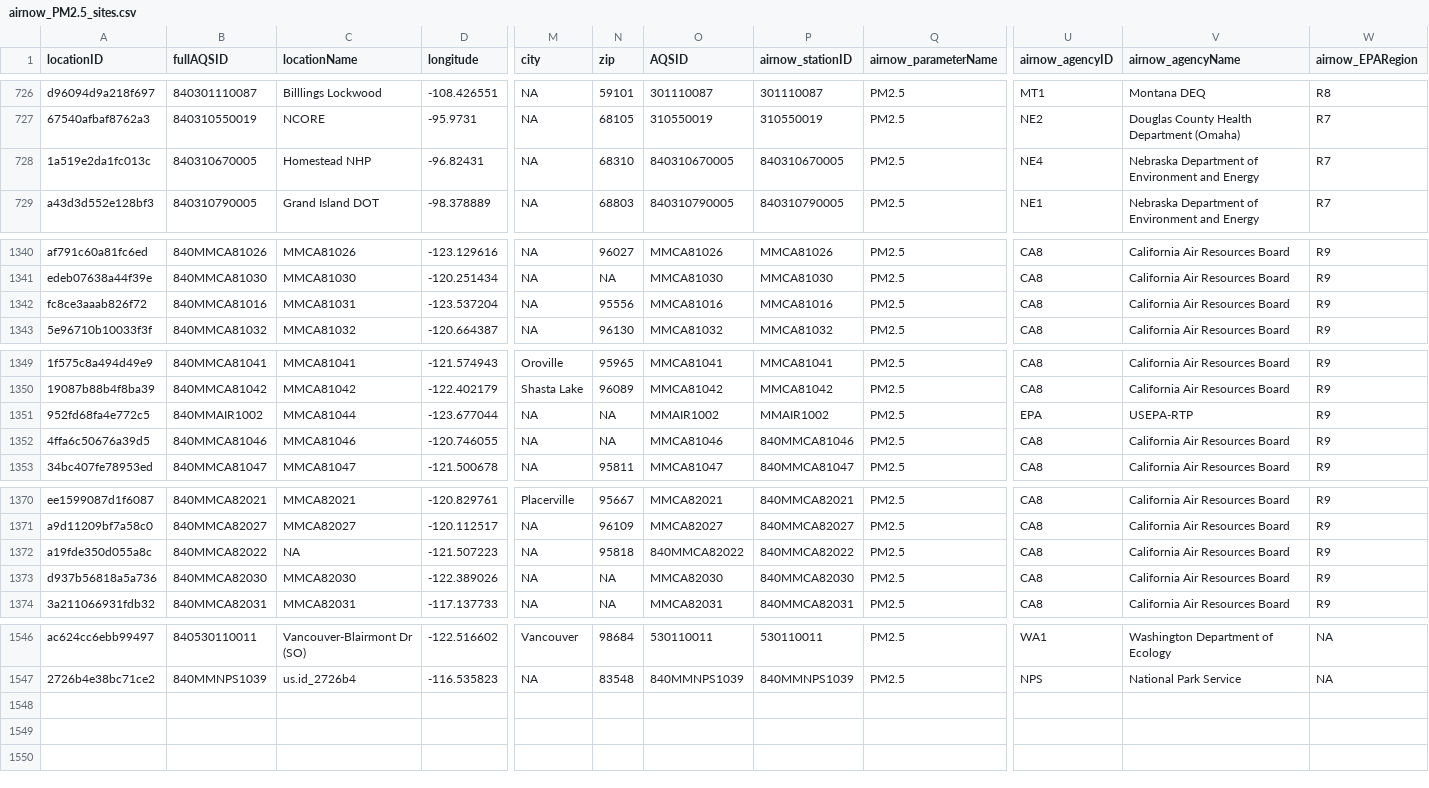
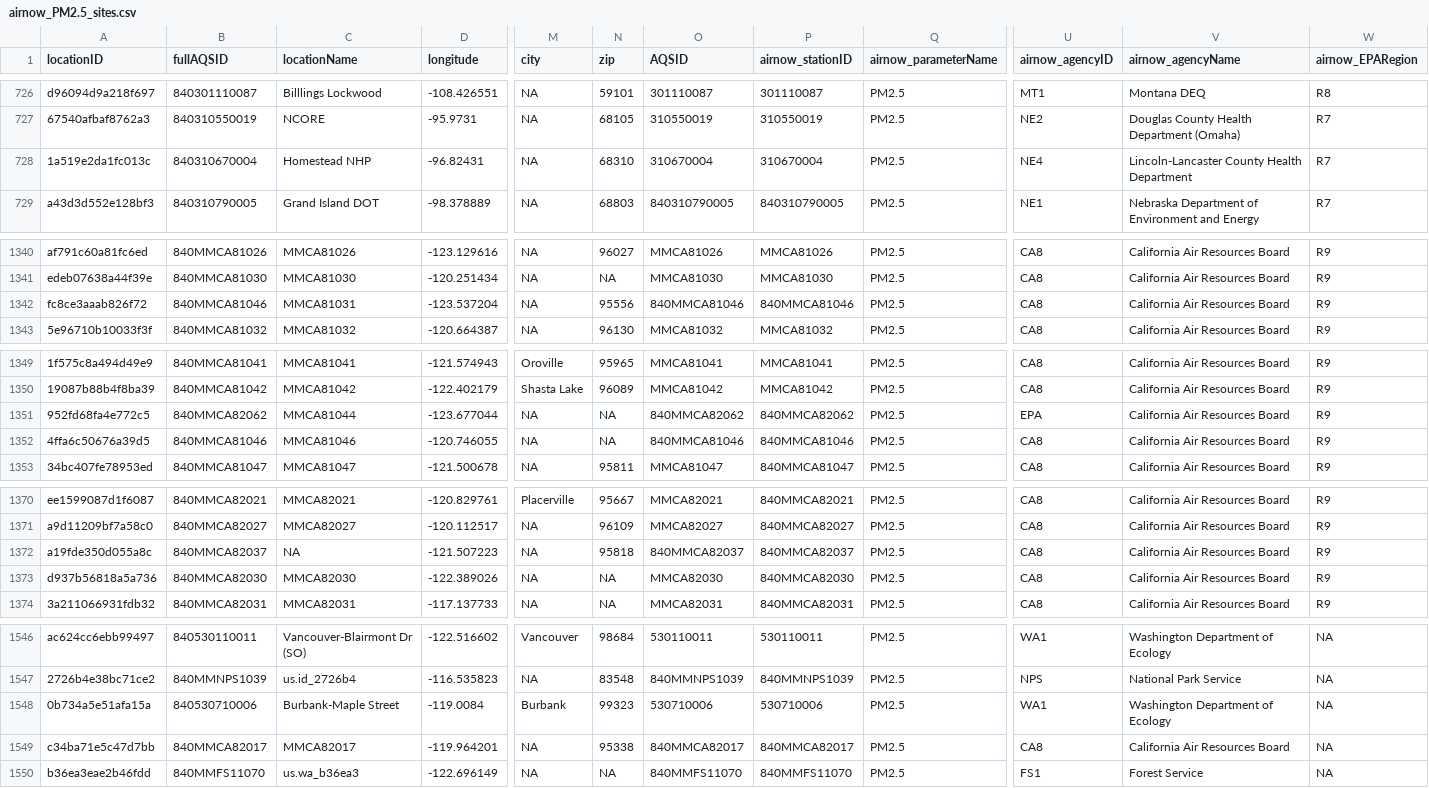
Before and after one commit to pnwairfire/known-locations, a CSV file: AirNow/airnow_PM2.5_sites.csv, drawn as a sheet; only a part is shown, gaps mark what is left out; rows hold the shown columns only; the diff covers the shown part only; the diff names each change by its address in the sheet, - before the commit and + after, or states it on an @@ line.

Commit message:
updated airnow and airsis

```diff
--- a/AirNow/airnow_PM2.5_sites.csv
+++ b/AirNow/airnow_PM2.5_sites.csv
-B728 (fullAQSID): 840310670005
+B728 (fullAQSID): 840310670004
-O728 (AQSID): 840310670005
+O728 (AQSID): 310670004
-P728 (airnow_stationID): 840310670005
+P728 (airnow_stationID): 310670004
-V728 (airnow_agencyName): Nebraska Department of Environment and Energy
+V728 (airnow_agencyName): Lincoln-Lancaster County Health Department
-B1342 (fullAQSID): 840MMCA81016
+B1342 (fullAQSID): 840MMCA81046
-O1342 (AQSID): MMCA81016
+O1342 (AQSID): 840MMCA81046
-P1342 (airnow_stationID): MMCA81016
+P1342 (airnow_stationID): 840MMCA81046
-B1351 (fullAQSID): 840MMAIR1002
+B1351 (fullAQSID): 840MMCA82062
-O1351 (AQSID): MMAIR1002
+O1351 (AQSID): 840MMCA82062
-P1351 (airnow_stationID): MMAIR1002
+P1351 (airnow_stationID): 840MMCA82062
-V1351 (airnow_agencyName): USEPA-RTP
+V1351 (airnow_agencyName): California Air Resources Board
-O1352 (AQSID): MMCA81046
+O1352 (AQSID): 840MMCA81046
-B1372 (fullAQSID): 840MMCA82022
+B1372 (fullAQSID): 840MMCA82037
-O1372 (AQSID): 840MMCA82022
+O1372 (AQSID): 840MMCA82037
-P1372 (airnow_stationID): 840MMCA82022
+P1372 (airnow_stationID): 840MMCA82037
+row 1548: 0b734a5e51afa15a | 840530710006 | Burbank-Maple Street | -119.0084 | Burbank | 99323 | 530710006 | 530710006 | PM2.5 | WA1 | Washington Department of Ecology | NA
+row 1549: c34ba71e5c47d7bb | 840MMCA82017 | MMCA82017 | -119.964201 | NA | 95338 | 840MMCA82017 | 840MMCA82017 | PM2.5 | CA8 | California Air Resources Board | NA
+row 1550: b36ea3eae2b46fdd | 840MMFS11070 | us.wa_b36ea3 | -122.696149 | NA | NA | 840MMFS11070 | 840MMFS11070 | PM2.5 | FS1 | Forest Service | NA
```
Also changed, not shown: 5 edited cells elsewhere in this file, AIRSIS/airsis_PM2.5_sites_1000.csv, 7 other files.
